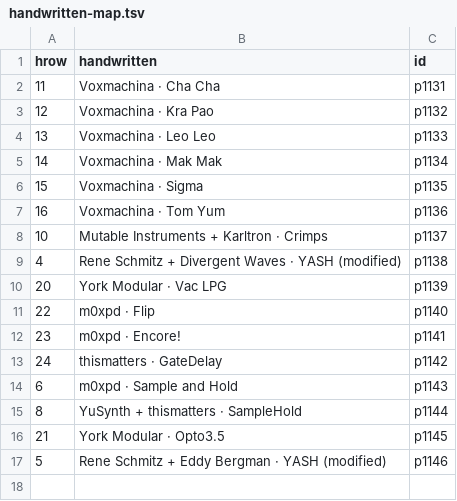
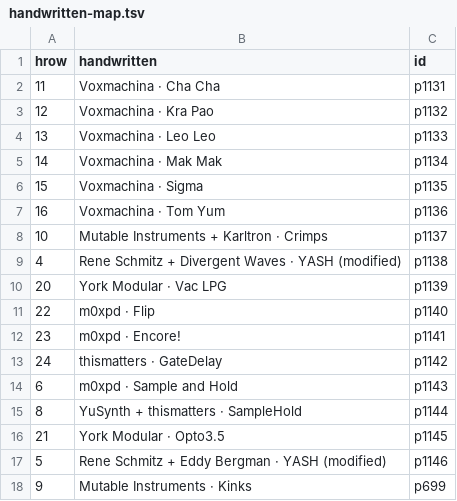
Before and after one commit to daaaaaaaaaniel/my-awesome-eurorack, a TSV file: data/handwritten-map.tsv, drawn as a sheet; the diff names each change by its address in the sheet, - before the commit and + after, or states it on an @@ line.

```diff
--- a/data/handwritten-map.tsv
+++ b/data/handwritten-map.tsv
+row 18: 9 | Mutable Instruments · Kinks | p699
```
Also changed, not shown: data/needs-ruling.tsv, eurorack-open-source.csv, 6 other files.
